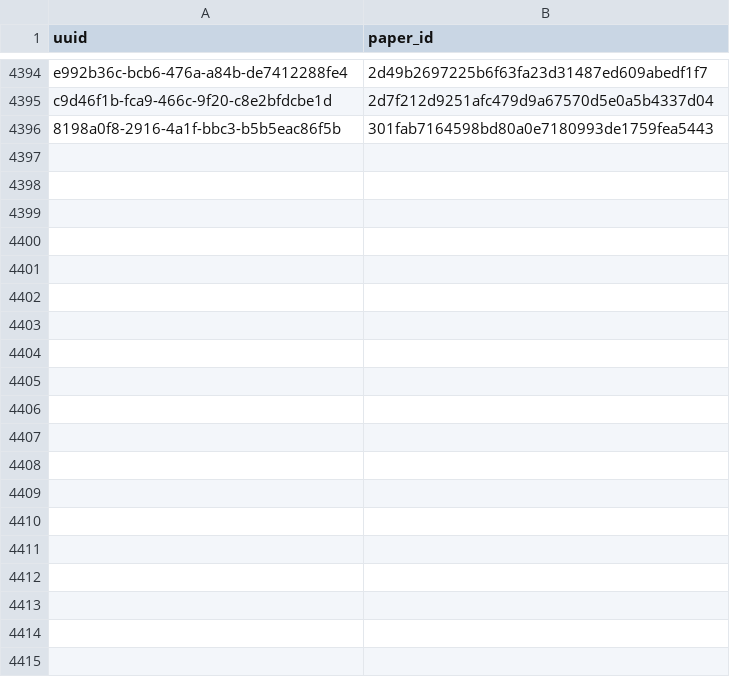
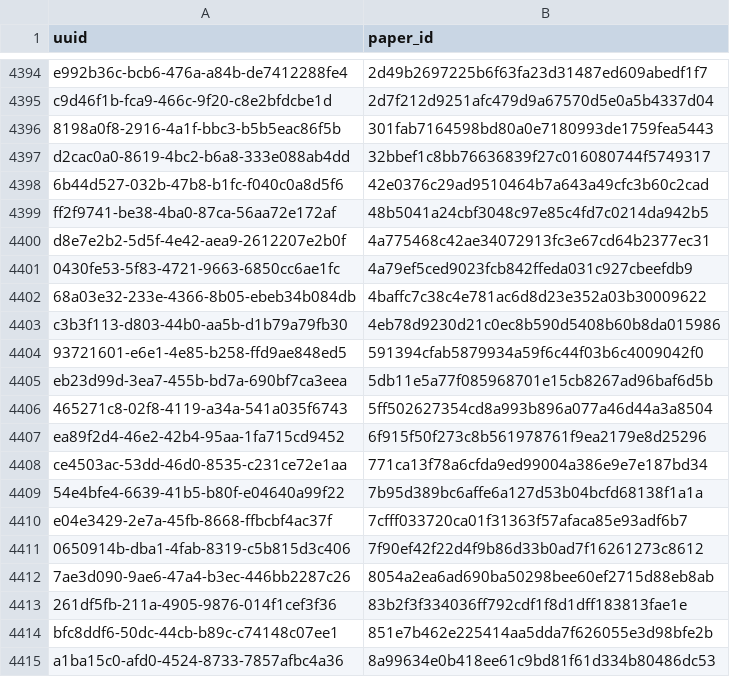
Before and after one commit to dev-SR/research-paper-downloader-pdf, a CSV file: data/info/done.csv, drawn as a sheet; only a part is shown, gaps mark what is left out; the diff covers the shown part only.

Commit message:
3572 papers downloaded

```diff
--- a/data/info/done.csv
+++ b/data/info/done.csv
@@ -4396 +4396,20 @@ c9d46f1b-fca9-466c-9f20-c8e2bfdcbe1d,2d7f212d9251afc479d9a67570d5e0a5b4337d04
 8198a0f8-2916-4a1f-bbc3-b5b5eac86f5b,301fab7164598bd80a0e7180993de1759fea5443
+d2cac0a0-8619-4bc2-b6a8-333e088ab4dd,32bbef1c8bb76636839f27c016080744f5749317
+6b44d527-032b-47b8-b1fc-f040c0a8d5f6,42e0376c29ad9510464b7a643a49cfc3b60c2cad
+ff2f9741-be38-4ba0-87ca-56aa72e172af,48b5041a24cbf3048c97e85c4fd7c0214da942b5
+d8e7e2b2-5d5f-4e42-aea9-2612207e2b0f,4a775468c42ae34072913fc3e67cd64b2377ec31
+0430fe53-5f83-4721-9663-6850cc6ae1fc,4a79ef5ced9023fcb842ffeda031c927cbeefdb9
+68a03e32-233e-4366-8b05-ebeb34b084db,4baffc7c38c4e781ac6d8d23e352a03b30009622
+c3b3f113-d803-44b0-aa5b-d1b79a79fb30,4eb78d9230d21c0ec8b590d5408b60b8da015986
+93721601-e6e1-4e85-b258-ffd9ae848ed5,591394cfab5879934a59f6c44f03b6c4009042f0
+eb23d99d-3ea7-455b-bd7a-690bf7ca3eea,5db11e5a77f085968701e15cb8267ad96baf6d5b
+465271c8-02f8-4119-a34a-541a035f6743,5ff502627354cd8a993b896a077a46d44a3a8504
+ea89f2d4-46e2-42b4-95aa-1fa715cd9452,6f915f50f273c8b561978761f9ea2179e8d25296
+ce4503ac-53dd-46d0-8535-c231ce72e1aa,771ca13f78a6cfda9ed99004a386e9e7e187bd34
+54e4bfe4-6639-41b5-b80f-e04640a99f22,7b95d389bc6affe6a127d53b04bcfd68138f1a1a
+e04e3429-2e7a-45fb-8668-ffbcbf4ac37f,7cfff033720ca01f31363f57afaca85e93adf6b7
+0650914b-dba1-4fab-8319-c5b815d3c406,7f90ef42f22d4f9b86d33b0ad7f16261273c8612
+7ae3d090-9ae6-47a4-b3ec-446bb2287c26,8054a2ea6ad690ba50298bee60ef2715d88eb8ab
+261df5fb-211a-4905-9876-014f1cef3f36,83b2f3f334036ff792cdf1f8d1dff183813fae1e
+bfc8ddf6-50dc-44cb-b89c-c74148c07ee1,851e7b462e225414aa5dda7f626055e3d98bfe2b
+a1ba15c0-afd0-4524-8733-7857afbc4a36,8a99634e0b418ee61c9bd81f61d334b80486dc53
```
Also changed, not shown: 26 added rows elsewhere in this file, data/info/processed.csv.
